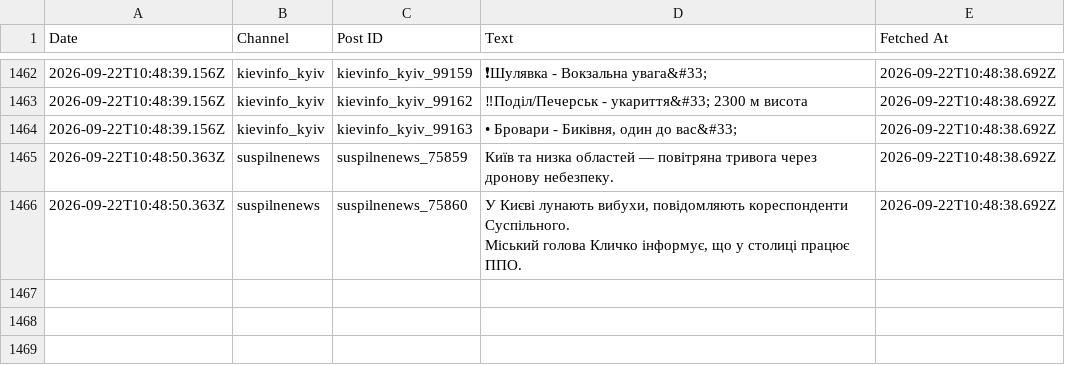
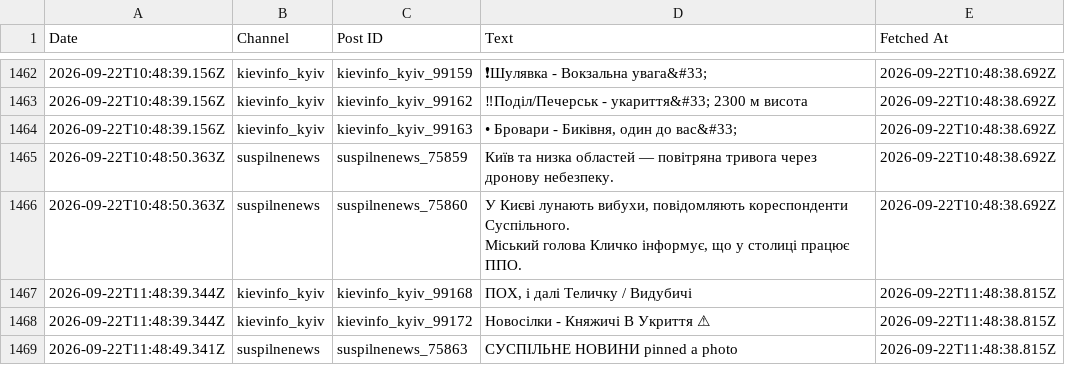
Before and after one commit to ymotorna/news-digest-data, a CSV file: posts.csv, drawn as a sheet; only a part is shown, gaps mark what is left out; the diff names each change by its address in the sheet, - before the commit and + after, or states it on an @@ line.

Commit message:
Update 2026-09-22T11:48

```diff
--- a/posts.csv
+++ b/posts.csv
+row 1467: 2026-09-22T11:48:39.344Z | kievinfo_kyiv | kievinfo_kyiv_99168 | ПОХ, і далі Теличку / Видубичі | 2026-09-22T11:48:38.815Z
+row 1468: 2026-09-22T11:48:39.344Z | kievinfo_kyiv | kievinfo_kyiv_99172 | Новосілки - Княжичі В Укриття ⚠ | 2026-09-22T11:48:38.815Z
+row 1469: 2026-09-22T11:48:49.341Z | suspilnenews | suspilnenews_75863 | СУСПІЛЬНЕ НОВИНИ pinned a photo | 2026-09-22T11:48:38.815Z
```
